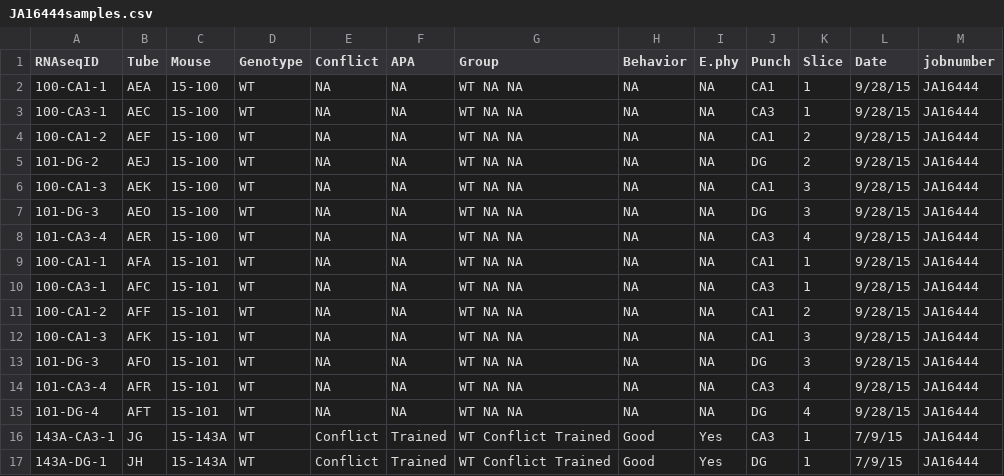
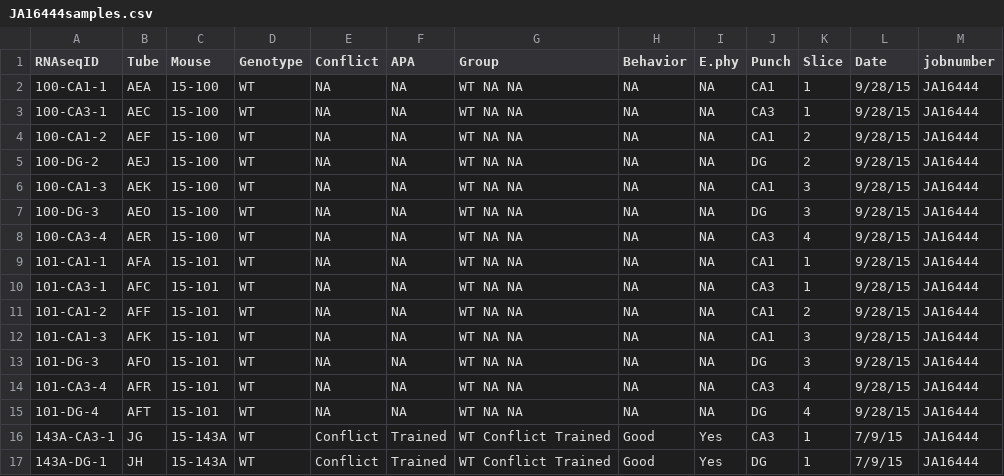
Before and after one commit to raynamharris/BehavEphyRNAseq, a CSV file: TACC-copy/JA16444/JA16444samples.csv, drawn as a sheet; only a part is shown; the diff names each change by its address in the sheet, - before the commit and + after, or states it on an @@ line.

Commit message:
fixed sample name

```diff
--- a/TACC-copy/JA16444/JA16444samples.csv
+++ b/TACC-copy/JA16444/JA16444samples.csv
-A5 (RNAseqID): 101-DG-2
+A5 (RNAseqID): 100-DG-2
-A7 (RNAseqID): 101-DG-3
+A7 (RNAseqID): 100-DG-3
-A8 (RNAseqID): 101-CA3-4
+A8 (RNAseqID): 100-CA3-4
-A9 (RNAseqID): 100-CA1-1
+A9 (RNAseqID): 101-CA1-1
-A10 (RNAseqID): 100-CA3-1
+A10 (RNAseqID): 101-CA3-1
-A11 (RNAseqID): 100-CA1-2
+A11 (RNAseqID): 101-CA1-2
-A12 (RNAseqID): 100-CA1-3
+A12 (RNAseqID): 101-CA1-3
```
Also changed, not shown: data/sample_info/JA16444samples.csv.
